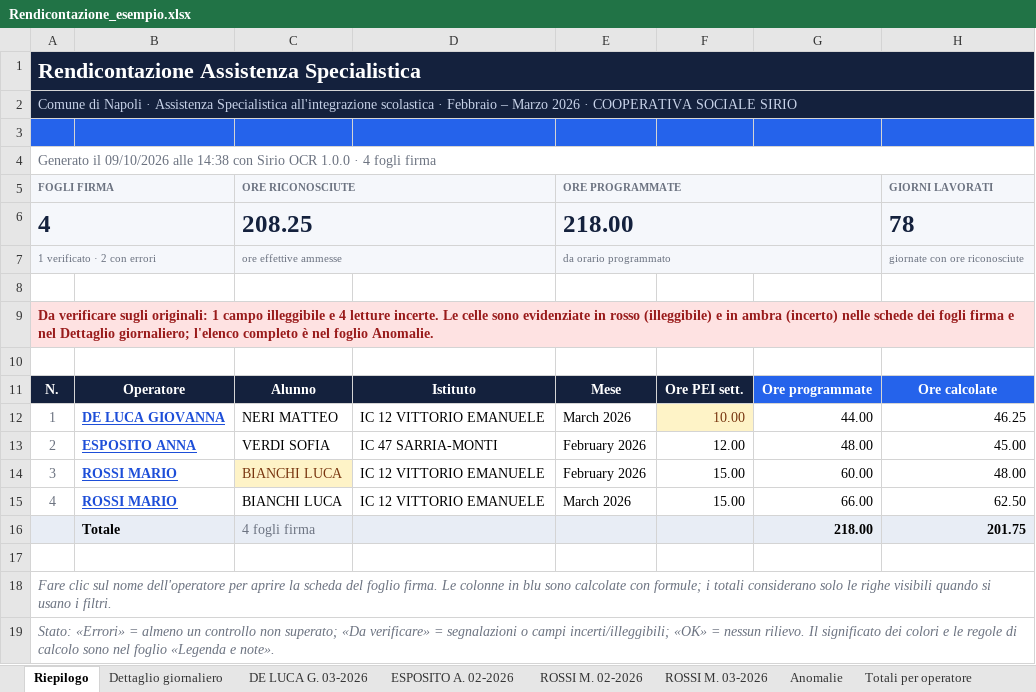
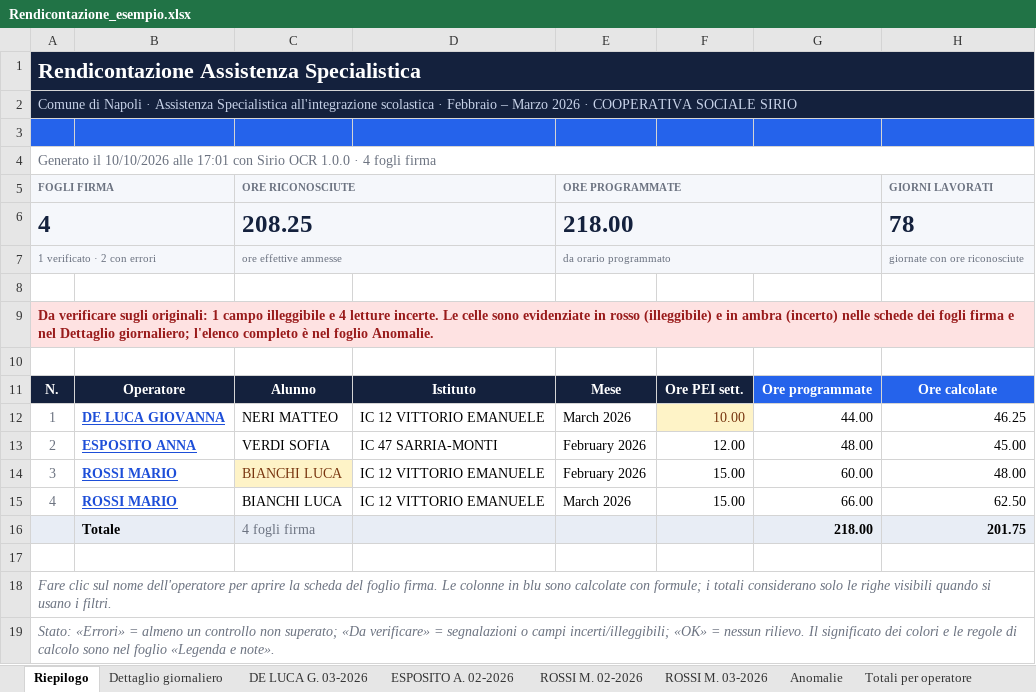
Before and after one commit to lucaparisilucaparisi-code/Gestionale-Sirio, an Excel workbook: docs/esempio/Rendicontazione_esempio.xlsx, sheet Riepilogo, drawn as a sheet; only a part is shown; values as stored, in another font and other column widths than the file's, no borders; conditional formats and table styles not drawn; the diff names each change by its address in the sheet, - before the commit and + after, or states it on an @@ line.

```diff
--- a/docs/esempio/Rendicontazione_esempio.xlsx (sheet Riepilogo)
+++ b/docs/esempio/Rendicontazione_esempio.xlsx (sheet Riepilogo)
-A4: Generato il 09/10/2026 alle 14:38 con Sirio…
+A4: Generato il 10/10/2026 alle 17:01 con Sirio…
```
Also changed, not shown: sheet Legenda e note, sheet Totali per operatore, formulas that keep their value, 33 other files.
